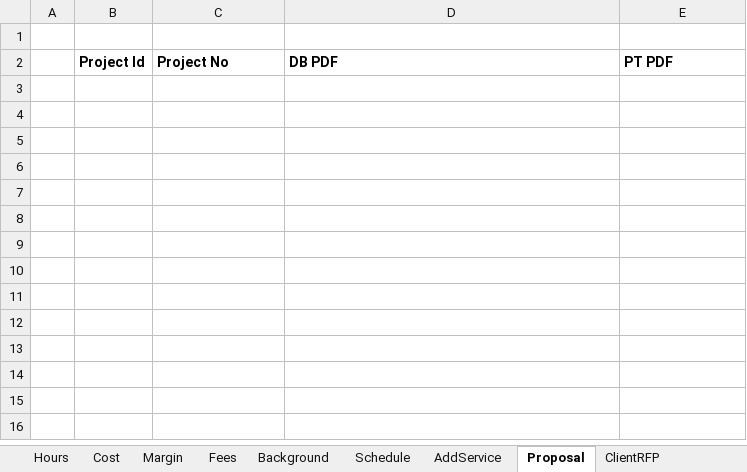
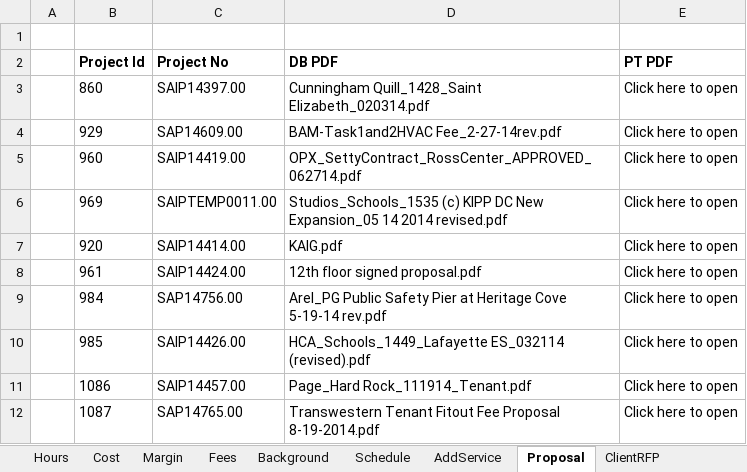
Before and after one commit to Nikhil-creator-sys/ProjectTC, an Excel workbook: pt_scripts/src/excel/scenarios.xlsx, sheet Proposal, drawn as a sheet; values as stored, in another font and other column widths than the file's, no borders; the diff names each change by its address in the sheet, - before the commit and + after, or states it on an @@ line.

```diff
--- a/pt_scripts/src/excel/scenarios.xlsx (sheet Proposal)
+++ b/pt_scripts/src/excel/scenarios.xlsx (sheet Proposal)
+row 3:  | 860 | SAIP14397.00 | Cunningham Quill_1428_Saint Elizabeth_020314.pdf | Click here to open
+row 4:  | 929 | SAP14609.00 | BAM-Task1and2HVAC Fee_2-27-14rev.pdf | Click here to open
+row 5:  | 960 | SAIP14419.00 | OPX_SettyContract_RossCenter_APPROVED_062714.pdf | Click here to open
+row 6:  | 969 | SAIPTEMP0011.00 | Studios_Schools_1535 (c) KIPP DC New Expansion_05 14 2014 revised.pdf | Click here to open
+row 7:  | 920 | SAIP14414.00 | KAIG.pdf | Click here to open
+row 8:  | 961 | SAIP14424.00 | 12th floor signed proposal.pdf | Click here to open
+row 9:  | 984 | SAP14756.00 | Arel_PG Public Safety Pier at Heritage Cove 5-19-14 rev.pdf | Click here to open
+row 10:  | 985 | SAIP14426.00 | HCA_Schools_1449_Lafayette ES_032114 (revised).pdf | Click here to open
+row 11:  | 1086 | SAIP14457.00 | Page_Hard Rock_111914_Tenant.pdf | Click here to open
+row 12:  | 1087 | SAP14765.00 | Transwestern Tenant Fitout Fee Proposal 8-19-2014.pdf | Click here to open
```
Also changed, not shown: sheet Cost, sheet Hours, sheet ClientRFP, sheet Schedule, 2 other files.
